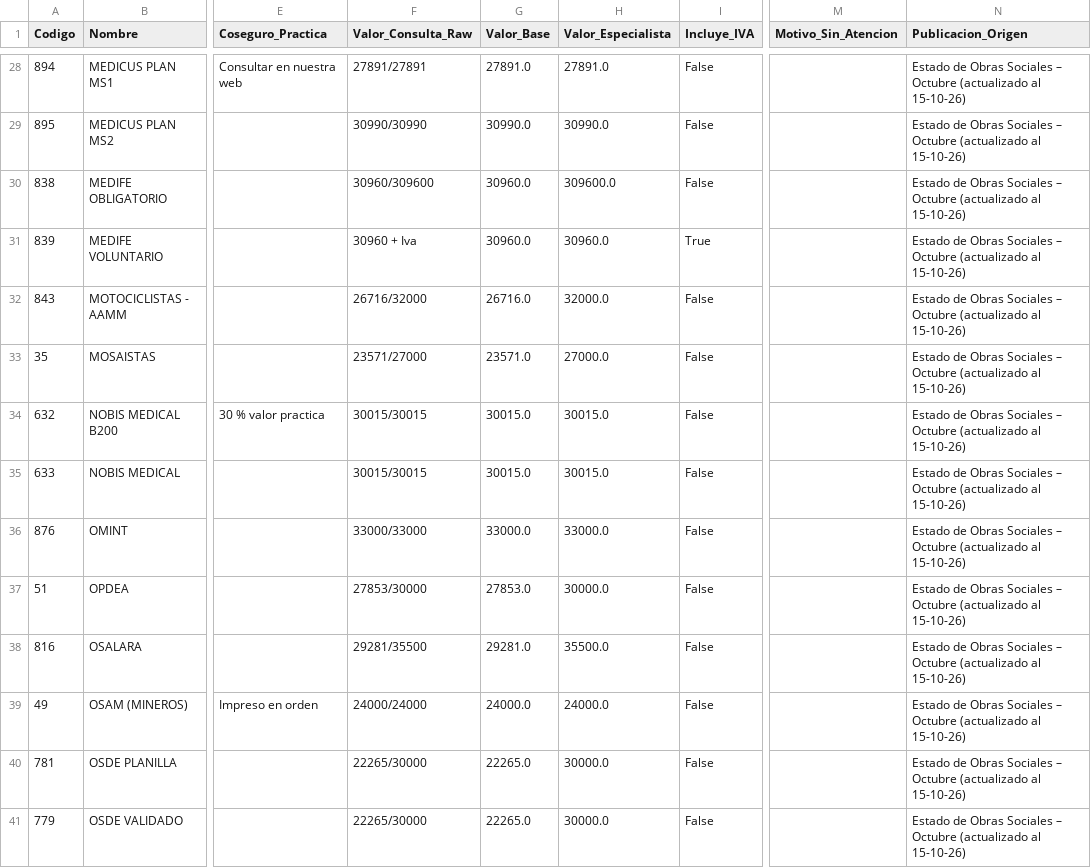
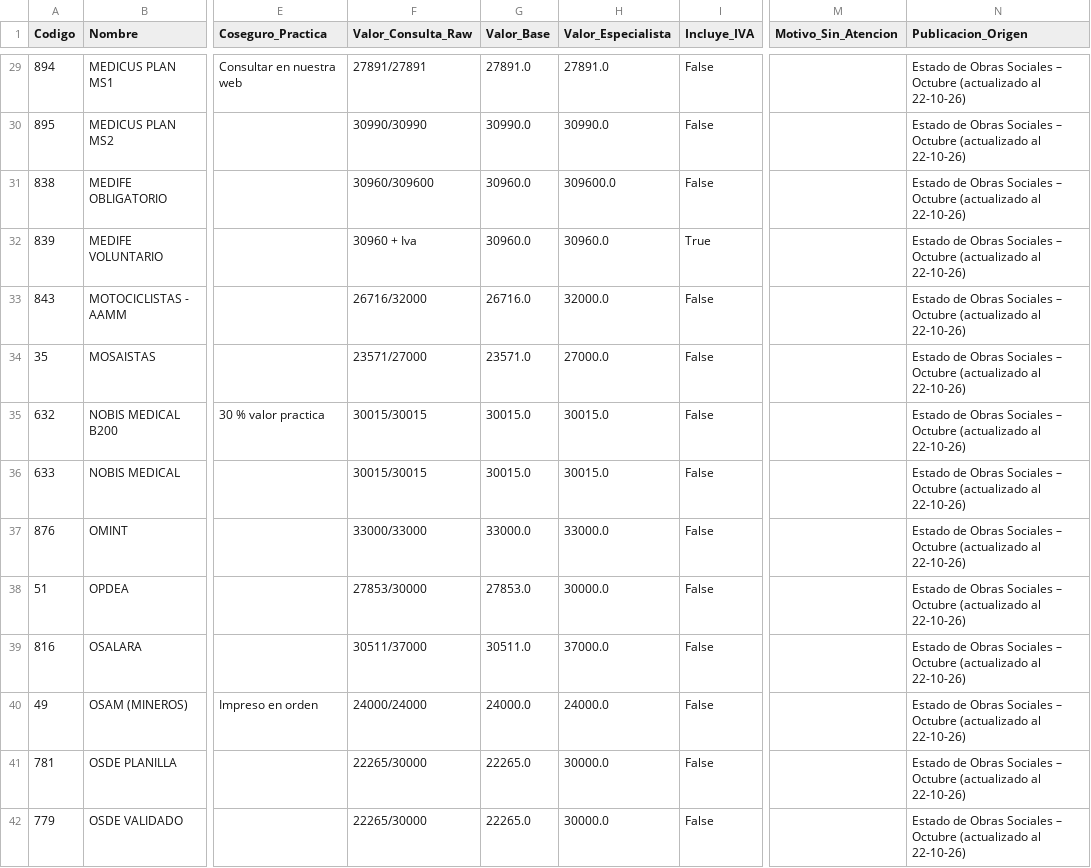
Before and after one commit to sdestefanis-droid/pediatrapp-aranceles, a CSV file: output/Aranceles_2026-10.csv, drawn as a sheet; only a part is shown, gaps mark what is left out; addresses are those after the commit; the diff covers the shown part only; the diff names each change by its address in the sheet, - before the commit and + after, or states it on an @@ line.

```diff
--- a/output/Aranceles_2026-10.csv
+++ b/output/Aranceles_2026-10.csv
-N29:N42 (Publicacion_Origen): …(actualizado al 15-10-26)
+N29:N42 (Publicacion_Origen): …(actualizado al 22-10-26)
-F39 (Valor_Consulta_Raw): 29281/35500
+F39 (Valor_Consulta_Raw): 30511/37000
-G39 (Valor_Base): 29281.0
+G39 (Valor_Base): 30511.0
-H39 (Valor_Especialista): 35500.0
+H39 (Valor_Especialista): 37000.0
```
Also changed, not shown: 1 added row, 1 removed row and 94 edited cells elsewhere in this file, 1 other file.
